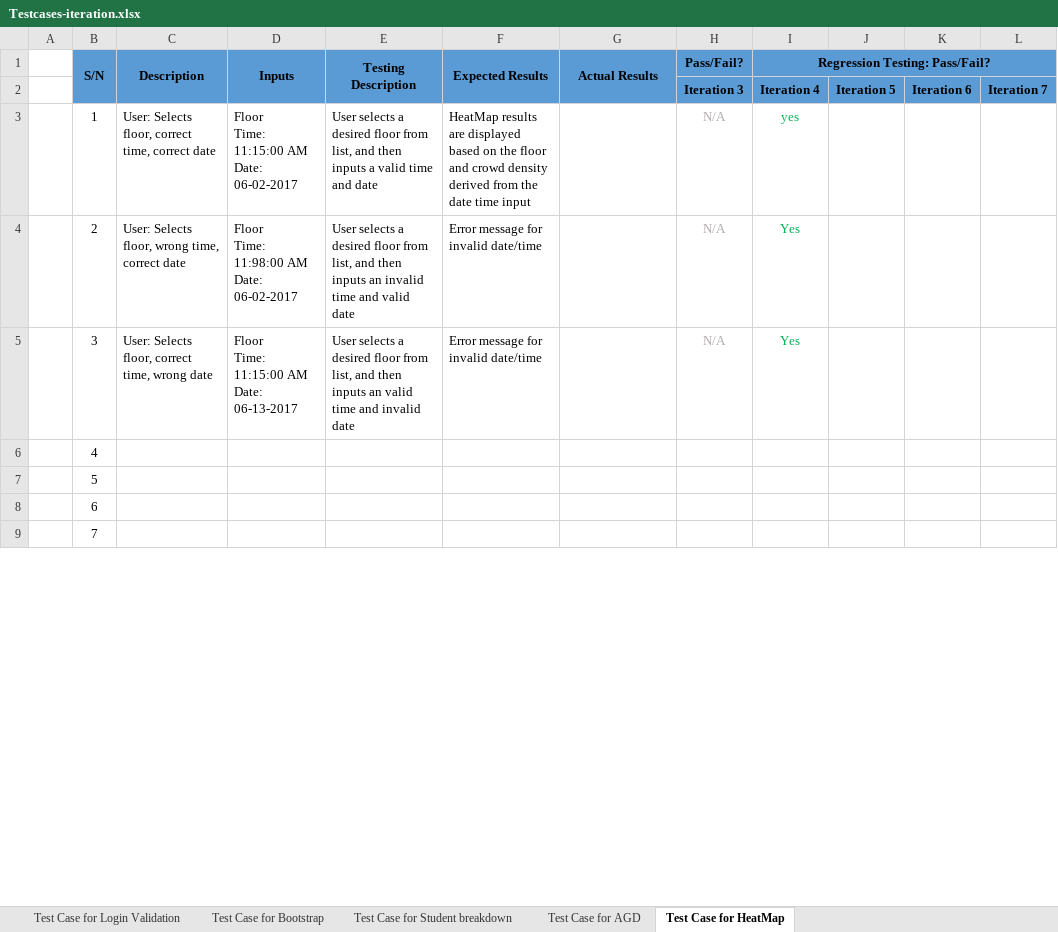
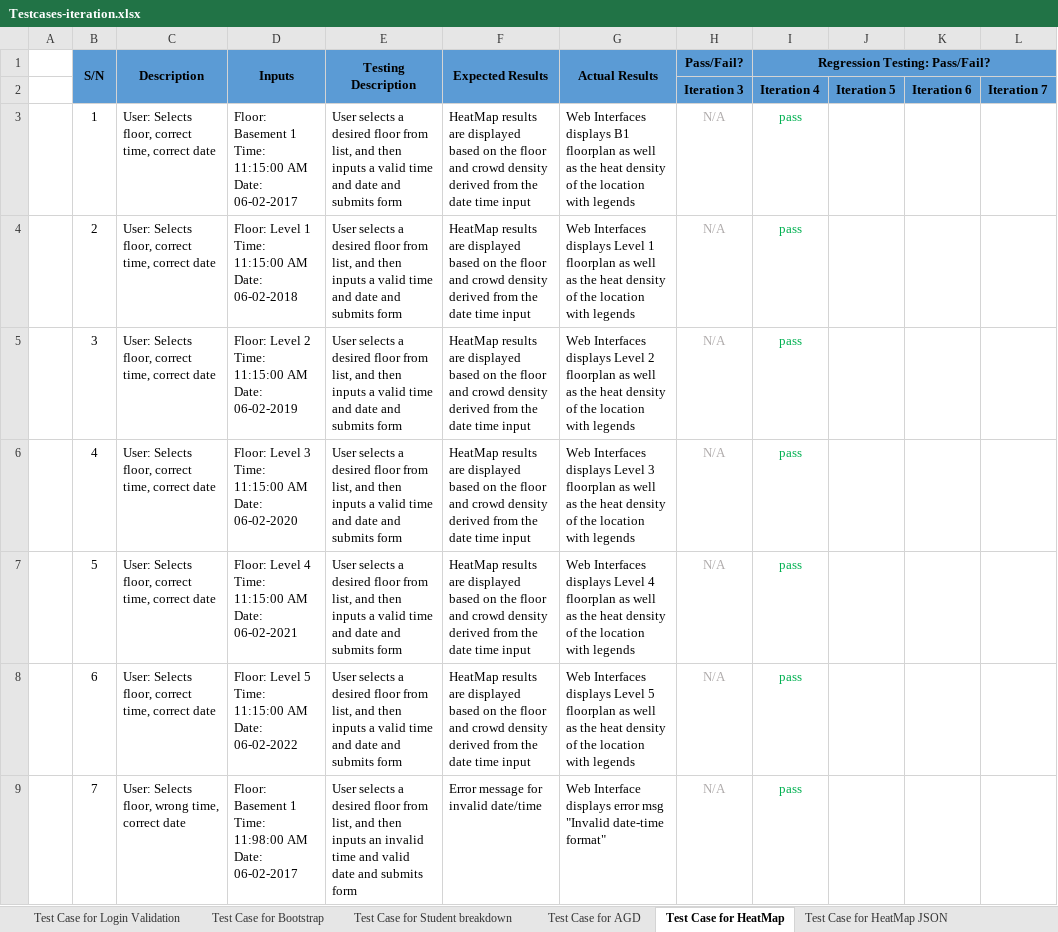
Before and after one commit to shreyasparbat/Location-Analytics-Project, an Excel workbook: testing/Testcases-iteration.xlsx, sheet Test Case for HeatMap, drawn as a sheet; only a part is shown; values as stored, in another font and other column widths than the file's, no borders; ↵ is a line break in a cell; the diff covers the shown part only; the diff names each change by its address in the sheet, - before the commit and + after, or states it on an @@ line.

Commit message:
Commit test cases

```diff
--- a/testing/Testcases-iteration.xlsx (sheet Test Case for HeatMap)
+++ b/testing/Testcases-iteration.xlsx (sheet Test Case for HeatMap)
+sheet tab: Test Case for HeatMap JSON
-D3 (Inputs): Floor ↵ Time: 11:15:00…
+D3 (Inputs): Floor: Basement 1 ↵ Time: 11:15:00…
-E3 (Testing Description): …and date
+E3 (Testing Description): …and date and submits form
-G3 (Actual Results): (empty)
+G3 (Actual Results): Web Interfaces displays B1 floorplan as well as the heat density of the location with legends
-I3 (Regression Testing: Pass/Fail?): yes
+I3 (Regression Testing: Pass/Fail?): pass
-C4 (Description): …Selects floor, wrong time, correct…
+C4 (Description): …Selects floor, correct time, correct…
-D4 (Inputs): Floor ↵ Time: 11:98:00 AM ↵ Date: 06-02-2017
+D4 (Inputs): Floor: Level 1 ↵ Time: 11:15:00 AM ↵ Date: 06-02-2018
-E4 (Testing Description): …then inputs an invalid time and valid date
+E4 (Testing Description): …then inputs a valid time and date and submits form
-F4:F5 (Expected Results): Error message for invalid date/time
+F4:F5 (Expected Results): HeatMap results are displayed based on the floor and crowd density derived from the date time input
-G4 (Actual Results): (empty)
+G4 (Actual Results): Web Interfaces displays Level 1 floorplan as well as the heat density of the location with legends
-I4:I5 (Regression Testing: Pass/Fail?): Yes
+I4:I5 (Regression Testing: Pass/Fail?): pass
-C5 (Description): …correct time, wrong date
+C5 (Description): …correct time, correct date
-D5 (Inputs): Floor ↵ Time: 11:15:00 AM ↵ Date: 06-13-2017
+D5 (Inputs): Floor: Level 2 ↵ Time: 11:15:00 AM ↵ Date: 06-02-2019
-E5 (Testing Description): …then inputs an valid time and invalid date
+E5 (Testing Description): …then inputs a valid time and date and submits form
-G5 (Actual Results): (empty)
+G5 (Actual Results): Web Interfaces displays Level 2 floorplan as well as the heat density of the location with legends
-C6:C8 (Description): (empty)
+C6:C8 (Description): User: Selects floor, correct time, correct date
-D6 (Inputs): (empty)
+D6 (Inputs): Floor: Level 3 ↵ Time: 11:15:00 AM ↵ Date: 06-02-2020
-E6:E8 (Testing Description): (empty)
+E6:E8 (Testing Description): User selects a desired floor from list, and then inputs a valid time and date and submits form
-F6:F8 (Expected Results): (empty)
+F6:F8 (Expected Results): HeatMap results are displayed based on the floor and crowd density derived from the date time input
-G6 (Actual Results): (empty)
+G6 (Actual Results): Web Interfaces displays Level 3 floorplan as well as the heat density of the location with legends
-H6:H9 (Pass/Fail?): (empty)
+H6:H9 (Pass/Fail?): N/A
-I6:I9 (Regression Testing: Pass/Fail?): (empty)
+I6:I9 (Regression Testing: Pass/Fail?): pass
-D7 (Inputs): (empty)
+D7 (Inputs): Floor: Level 4 ↵ Time: 11:15:00 AM ↵ Date: 06-02-2021
-G7 (Actual Results): (empty)
+G7 (Actual Results): Web Interfaces displays Level 4 floorplan as well as the heat density of the location with legends
-D8 (Inputs): (empty)
+D8 (Inputs): Floor: Level 5 ↵ Time: 11:15:00 AM ↵ Date: 06-02-2022
-G8 (Actual Results): (empty)
+G8 (Actual Results): Web Interfaces displays Level 5 floorplan as well as the heat density of the location with legends
-C9 (Description): (empty)
+C9 (Description): User: Selects floor, wrong time, correct date
-D9 (Inputs): (empty)
+D9 (Inputs): Floor: Basement 1 ↵ Time: 11:98:00 AM ↵ Date: 06-02-2017
-E9 (Testing Description): (empty)
+E9 (Testing Description): User selects a desired floor from list, and then inputs an invalid time and valid date and submits form
-F9 (Expected Results): (empty)
+F9 (Expected Results): Error message for invalid date/time
-G9 (Actual Results): (empty)
+G9 (Actual Results): Web Interface displays error msg "Invalid date-time format"
```
Also changed, not shown: 7 added rows and 161 edited cells elsewhere in this sheet, 2 other files.
